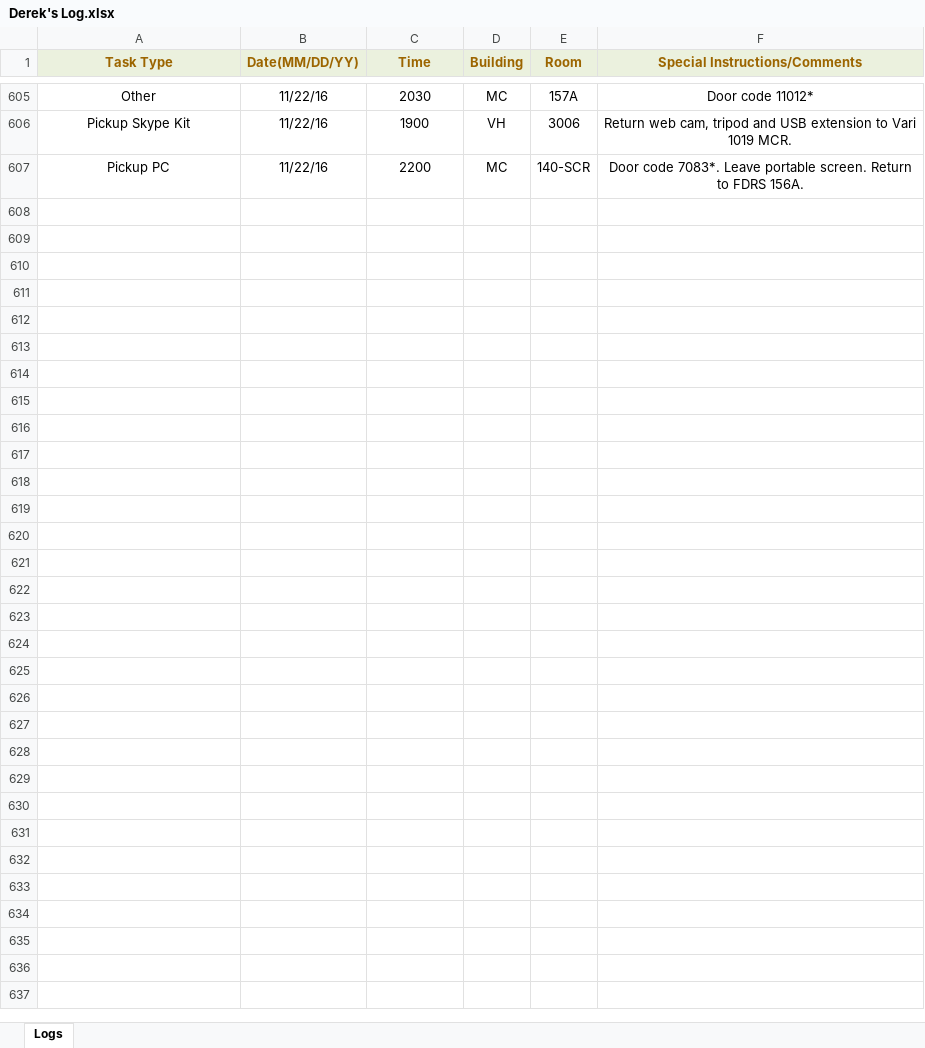
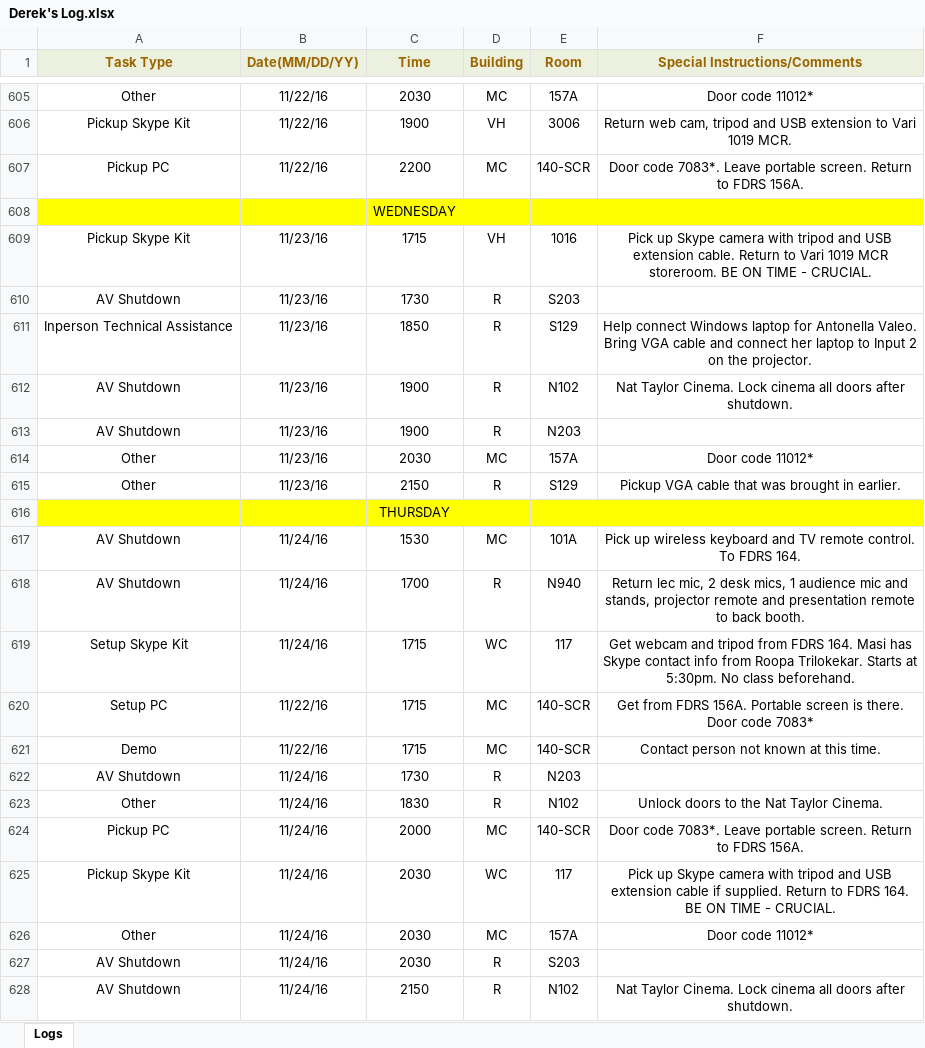
Before and after one commit to jhanperera/ClassOpsLogCreator, an Excel workbook: CLASSOPS/Derek/Derek's Log.xlsx, sheet Logs, drawn as a sheet; only a part is shown, gaps mark what is left out; values as stored, in another font and other column widths than the file's, no borders; the diff names each change by its address in the sheet, - before the commit and + after, or states it on an @@ line.

```diff
--- a/CLASSOPS/Derek/Derek's Log.xlsx (sheet Logs)
+++ b/CLASSOPS/Derek/Derek's Log.xlsx (sheet Logs)
+row 608:  |  | WEDNESDAY
+row 609: Pickup Skype Kit | 11/23/16 | 1715 | VH | 1016 | Pick up Skype camera with tripod and USB extension cable. Return to Vari 1019 MCR storeroom. BE ON TIME - CRUCIAL.
+row 610: AV Shutdown | 11/23/16 | 1730 | R | S203
+row 611: Inperson Technical Assistance | 11/23/16 | 1850 | R | S129 | Help connect Windows laptop for Antonella Valeo. Bring VGA cable and connect her laptop to Input 2 on the projector.
+row 612: AV Shutdown | 11/23/16 | 1900 | R | N102 | Nat Taylor Cinema. Lock cinema all doors after shutdown.
+row 613: AV Shutdown | 11/23/16 | 1900 | R | N203
+row 614: Other | 11/23/16 | 2030 | MC | 157A | Door code 11012*
+row 615: Other | 11/23/16 | 2150 | R | S129 | Pickup VGA cable that was brought in earlier.
+row 616:  |  | THURSDAY
+row 617: AV Shutdown | 11/24/16 | 1530 | MC | 101A | Pick up wireless keyboard and TV remote control. To FDRS 164.
+row 618: AV Shutdown | 11/24/16 | 1700 | R | N940 | Return lec mic, 2 desk mics, 1 audience mic and stands, projector remote and presentation remote to back booth.
+row 619: Setup Skype Kit | 11/24/16 | 1715 | WC | 117 | Get webcam and tripod from FDRS 164. Masi has Skype contact info from Roopa Trilokekar. Starts at 5:30pm. No class beforehand.
+row 620: Setup PC | 11/22/16 | 1715 | MC | 140-SCR | Get from FDRS 156A. Portable screen is there. Door code 7083*
+row 621: Demo | 11/22/16 | 1715 | MC | 140-SCR | Contact person not known at this time.
+row 622: AV Shutdown | 11/24/16 | 1730 | R | N203
+row 623: Other | 11/24/16 | 1830 | R | N102 | Unlock doors to the Nat Taylor Cinema.
+row 624: Pickup PC | 11/24/16 | 2000 | MC | 140-SCR | Door code 7083*. Leave portable screen. Return to FDRS 156A.
+row 625: Pickup Skype Kit | 11/24/16 | 2030 | WC | 117 | Pick up Skype camera with tripod and USB extension cable if supplied. Return to FDRS 164. BE ON TIME - CRUCIAL.
+row 626: Other | 11/24/16 | 2030 | MC | 157A | Door code 11012*
+row 627: AV Shutdown | 11/24/16 | 2030 | R | S203
+row 628: AV Shutdown | 11/24/16 | 2150 | R | N102 | Nat Taylor Cinema. Lock cinema all doors after shutdown.
```
Also changed, not shown: CLASSOPS/Jeannine/Jeannine's log.xlsx, CLASSOPS/Raul/Raul's Log.xlsx, 9 other files.
